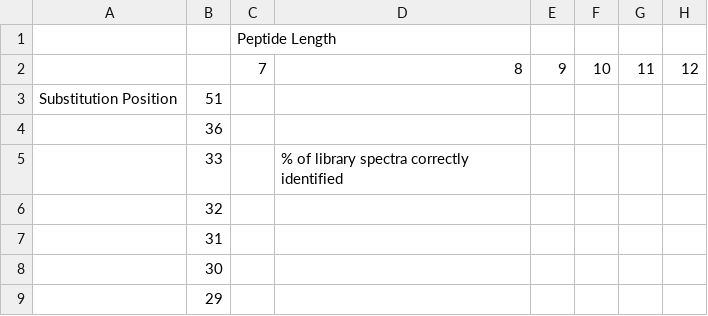
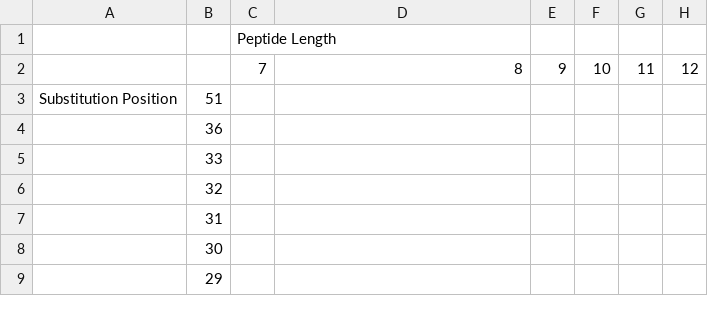
Before and after one commit to ChampionLab/substitutionannotation, a CSV file: FigureData/F3B.csv, drawn as a sheet; only a part is shown; the diff names each change by its address in the sheet, - before the commit and + after, or states it on an @@ line.

```diff
--- a/FigureData/F3B.csv
+++ b/FigureData/F3B.csv
-D5: % of library spectra correctly identified
+D5: (empty)
```
Also changed, not shown: FigureData/SF3.csv, 6 other files.
